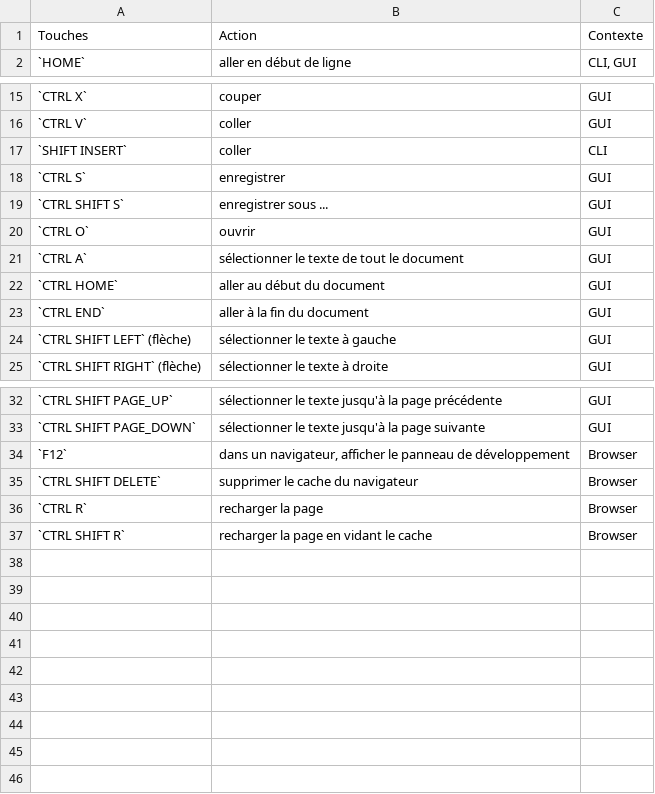
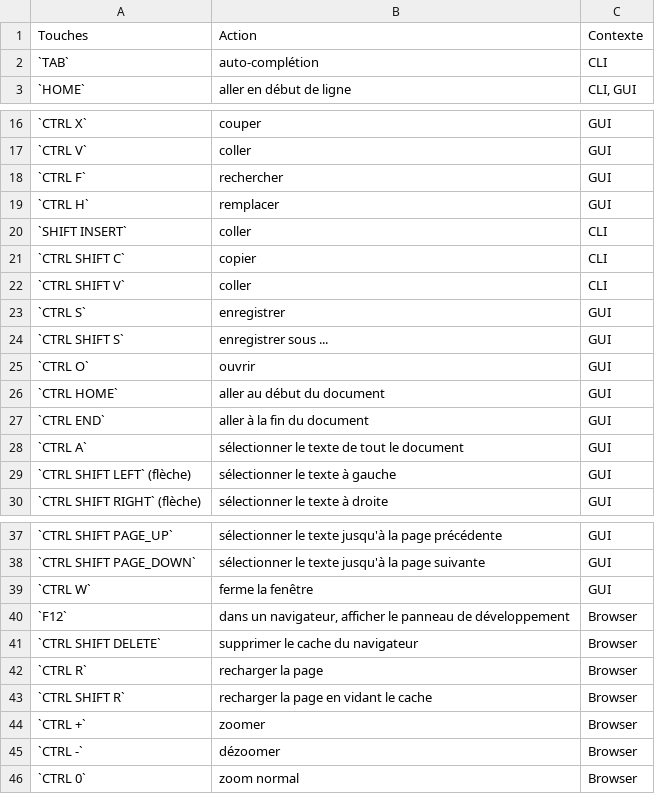
Before and after one commit to jibundeyare/cours, a TSV file: raccourcis-claviers.tsv, drawn as a sheet; only a part is shown, gaps mark what is left out.

```diff
--- a/raccourcis-claviers.tsv
+++ b/raccourcis-claviers.tsv
@@ -1,2 +1,3 @@
 Touches	Action	Contexte
+`TAB`	auto-complétion	CLI
 `HOME`	aller en début de ligne	CLI, GUI
@@ -16,3 +17,7 @@ Touches	Action	Contexte
 `CTRL V`	coller	GUI
+`CTRL F`	rechercher	GUI
+`CTRL H`	remplacer	GUI
 `SHIFT INSERT`	coller	CLI
+`CTRL SHIFT C`	copier	CLI
+`CTRL SHIFT V`	coller	CLI
 `CTRL S`	enregistrer	GUI
@@ -20,5 +25,5 @@ Touches	Action	Contexte
 `CTRL O`	ouvrir	GUI
-`CTRL A`	sélectionner le texte de tout le document	GUI
 `CTRL HOME`	aller au début du document	GUI
 `CTRL END`	aller à la fin du document	GUI
+`CTRL A`	sélectionner le texte de tout le document	GUI
 `CTRL SHIFT LEFT` (flèche)	sélectionner le texte à gauche	GUI
@@ -33,2 +38,3 @@ Touches	Action	Contexte
 `CTRL SHIFT PAGE_DOWN`	sélectionner le texte jusqu'à la page suivante	GUI
+`CTRL W`	ferme la fenêtre	GUI
 `F12`	dans un navigateur, afficher le panneau de développement	Browser
@@ -37 +43,4 @@ Touches	Action	Contexte
 `CTRL SHIFT R`	recharger la page en vidant le cache	Browser
+`CTRL +`	zoomer	Browser
+`CTRL -`	dézoomer	Browser
+`CTRL 0`	zoom normal	Browser
```
Also changed, not shown: 1 other file.
